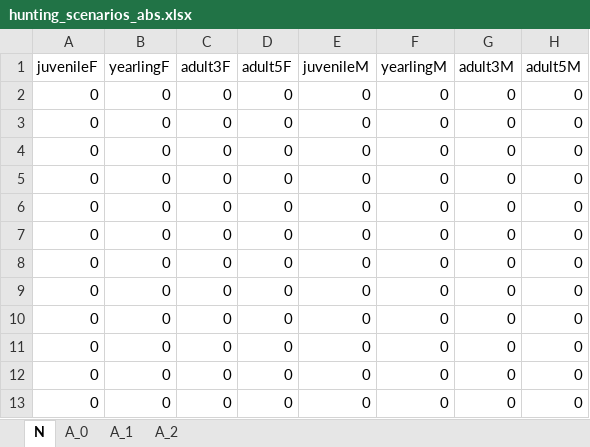
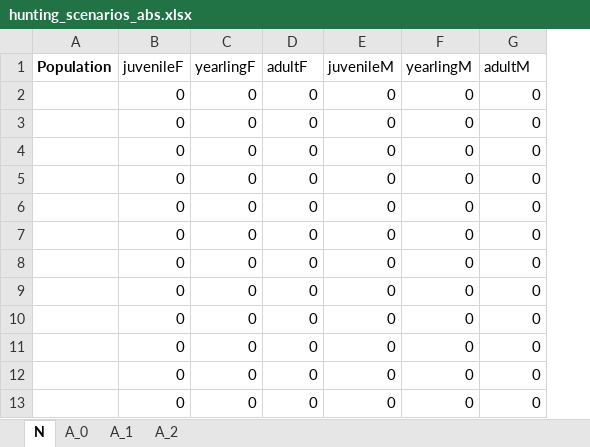
Before and after one commit to ToonVanDaele/ABMever, an Excel workbook: data/input/hunting_scenarios_abs.xlsx, sheet N, drawn as a sheet; values as stored, in another font and other column widths than the file's, no borders; removed rows and columns are numbered as before the commit, all else as after; the diff names each change by its address in the sheet, - before the commit and + after, or states it on an @@ line.

```diff
--- a/data/input/hunting_scenarios_abs.xlsx (sheet N)
+++ b/data/input/hunting_scenarios_abs.xlsx (sheet N)
+column A (Population), empty
-column C (adult3F), rows 2-13: all 0
-column H (adult5M), rows 2-13: all 0
-D1: adult5F
+D1: adultF
-G1: adult3M
+G1: adultM
```
Also changed, not shown: sheet A_0, sheet A_1, sheet A_2, formulas that keep their value, data/input/hunting_scenarios.xlsx, data/input/hunting_scenarios_rel.xlsx, 2 other files.
